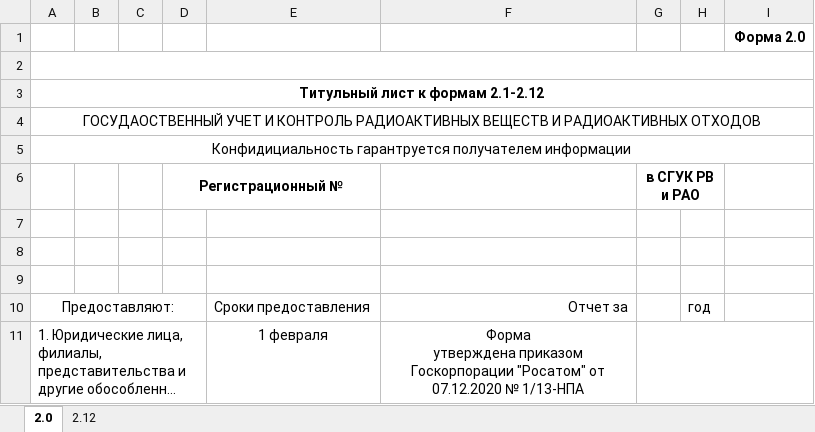
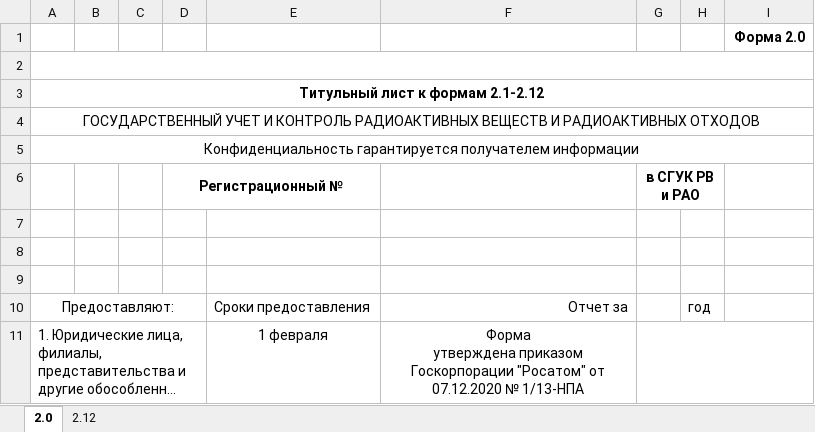
Before and after one commit to Rampant91/RAO_Project, an Excel workbook: data/Excel/2.12.xlsx, sheet 2.0, drawn as a sheet; only a part is shown; long unchanged cells end in …; values as stored, in another font and other column widths than the file's, no borders; the diff names each change by its address in the sheet, - before the commit and + after, or states it on an @@ line.

```diff
--- a/data/Excel/2.12.xlsx (sheet 2.0)
+++ b/data/Excel/2.12.xlsx (sheet 2.0)
-A4: ГОСУДАОСТВЕННЫЙ УЧЕТ И…
+A4: ГОСУДАРСТВЕННЫЙ УЧЕТ И…
-A5: Конфидициальность гарантруется получателем информации
+A5: Конфиденциальность гарантируется получателем информации
```
Also changed, not shown: data/Excel/2.1.xlsx, data/Excel/2.2.xlsx, 9 other files.
